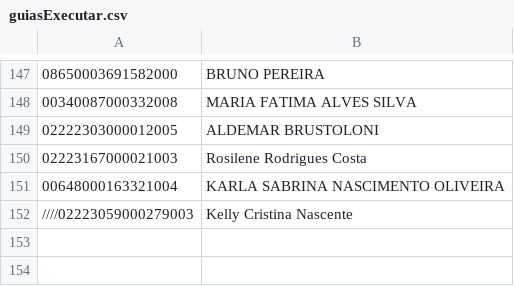
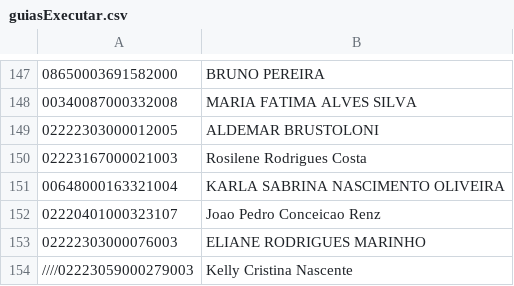
Before and after one commit to AVSOLVE/unimedauto, a CSV file: executar/guiasExecutar.csv, drawn as a sheet; only a part is shown, gaps mark what is left out.

Commit message:
oct3

```diff
--- a/executar/guiasExecutar.csv
+++ b/executar/guiasExecutar.csv
@@ -151,2 +151,4 @@
 00648000163321004;KARLA SABRINA NASCIMENTO OLIVEIRA
+02220401000323107;Joao Pedro Conceicao Renz
+02222303000076003;ELIANE RODRIGUES MARINHO
 ////02223059000279003;Kelly Cristina Nascente
```
